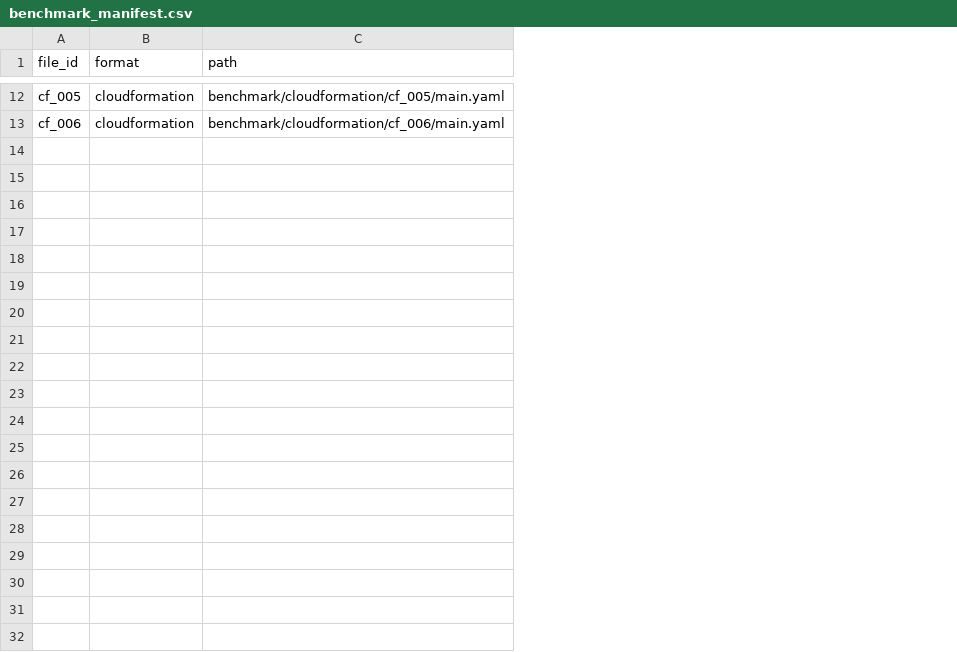
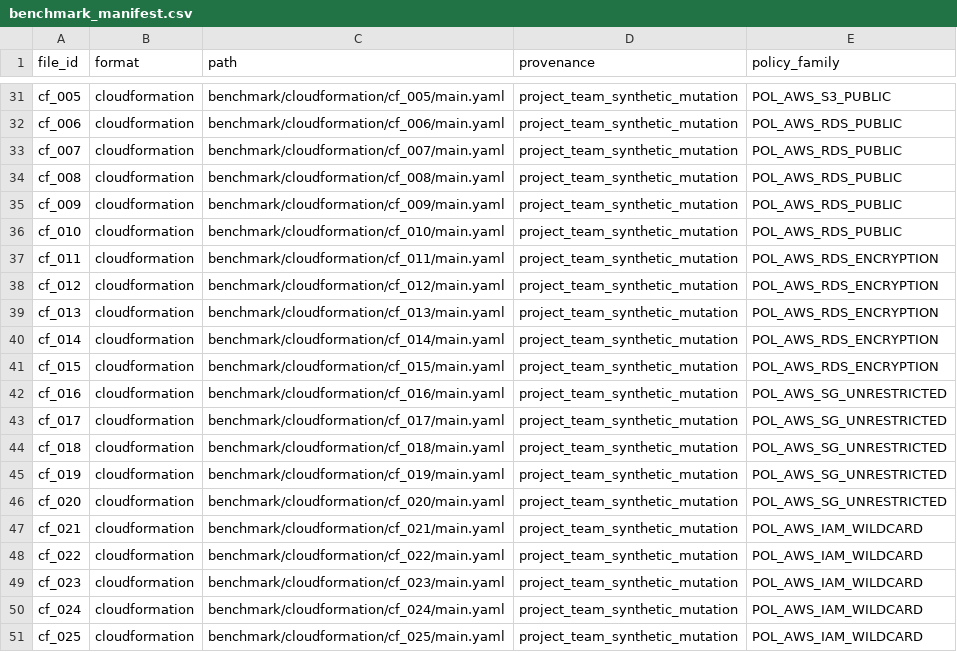
Before and after one commit to duday8329-ai/cloudguard-research, a CSV file: benchmark/benchmark_manifest.csv, drawn as a sheet; only a part is shown, gaps mark what is left out; the diff covers the shown part only; the diff names each change by its address in the sheet, - before the commit and + after, or states it on an @@ line.

Commit message:
Expand reproducibility benchmark to 50 manifests

```diff
--- a/benchmark/benchmark_manifest.csv
+++ b/benchmark/benchmark_manifest.csv
+column D (provenance), rows 31-32: project_team_synthetic_mutation | project_team_synthetic_mutation
+column E (policy_family), rows 31-32: POL_AWS_S3_PUBLIC | POL_AWS_RDS_PUBLIC
+row 33: cf_007 | cloudformation | benchmark/cloudformation/cf_007/main.yaml | project_team_synthetic_mutation | POL_AWS_RDS_PUBLIC
+row 34: cf_008 | cloudformation | benchmark/cloudformation/cf_008/main.yaml | project_team_synthetic_mutation | POL_AWS_RDS_PUBLIC
+row 35: cf_009 | cloudformation | benchmark/cloudformation/cf_009/main.yaml | project_team_synthetic_mutation | POL_AWS_RDS_PUBLIC
+row 36: cf_010 | cloudformation | benchmark/cloudformation/cf_010/main.yaml | project_team_synthetic_mutation | POL_AWS_RDS_PUBLIC
+row 37: cf_011 | cloudformation | benchmark/cloudformation/cf_011/main.yaml | project_team_synthetic_mutation | POL_AWS_RDS_ENCRYPTION
+row 38: cf_012 | cloudformation | benchmark/cloudformation/cf_012/main.yaml | project_team_synthetic_mutation | POL_AWS_RDS_ENCRYPTION
+row 39: cf_013 | cloudformation | benchmark/cloudformation/cf_013/main.yaml | project_team_synthetic_mutation | POL_AWS_RDS_ENCRYPTION
+row 40: cf_014 | cloudformation | benchmark/cloudformation/cf_014/main.yaml | project_team_synthetic_mutation | POL_AWS_RDS_ENCRYPTION
+row 41: cf_015 | cloudformation | benchmark/cloudformation/cf_015/main.yaml | project_team_synthetic_mutation | POL_AWS_RDS_ENCRYPTION
+row 42: cf_016 | cloudformation | benchmark/cloudformation/cf_016/main.yaml | project_team_synthetic_mutation | POL_AWS_SG_UNRESTRICTED
+row 43: cf_017 | cloudformation | benchmark/cloudformation/cf_017/main.yaml | project_team_synthetic_mutation | POL_AWS_SG_UNRESTRICTED
+row 44: cf_018 | cloudformation | benchmark/cloudformation/cf_018/main.yaml | project_team_synthetic_mutation | POL_AWS_SG_UNRESTRICTED
+row 45: cf_019 | cloudformation | benchmark/cloudformation/cf_019/main.yaml | project_team_synthetic_mutation | POL_AWS_SG_UNRESTRICTED
+row 46: cf_020 | cloudformation | benchmark/cloudformation/cf_020/main.yaml | project_team_synthetic_mutation | POL_AWS_SG_UNRESTRICTED
+row 47: cf_021 | cloudformation | benchmark/cloudformation/cf_021/main.yaml | project_team_synthetic_mutation | POL_AWS_IAM_WILDCARD
+row 48: cf_022 | cloudformation | benchmark/cloudformation/cf_022/main.yaml | project_team_synthetic_mutation | POL_AWS_IAM_WILDCARD
+row 49: cf_023 | cloudformation | benchmark/cloudformation/cf_023/main.yaml | project_team_synthetic_mutation | POL_AWS_IAM_WILDCARD
+row 50: cf_024 | cloudformation | benchmark/cloudformation/cf_024/main.yaml | project_team_synthetic_mutation | POL_AWS_IAM_WILDCARD
+row 51: cf_025 | cloudformation | benchmark/cloudformation/cf_025/main.yaml | project_team_synthetic_mutation | POL_AWS_IAM_WILDCARD
```
Also changed, not shown: 19 added rows elsewhere in this file, results/cloudguard/predictions.csv, 57 other files.
